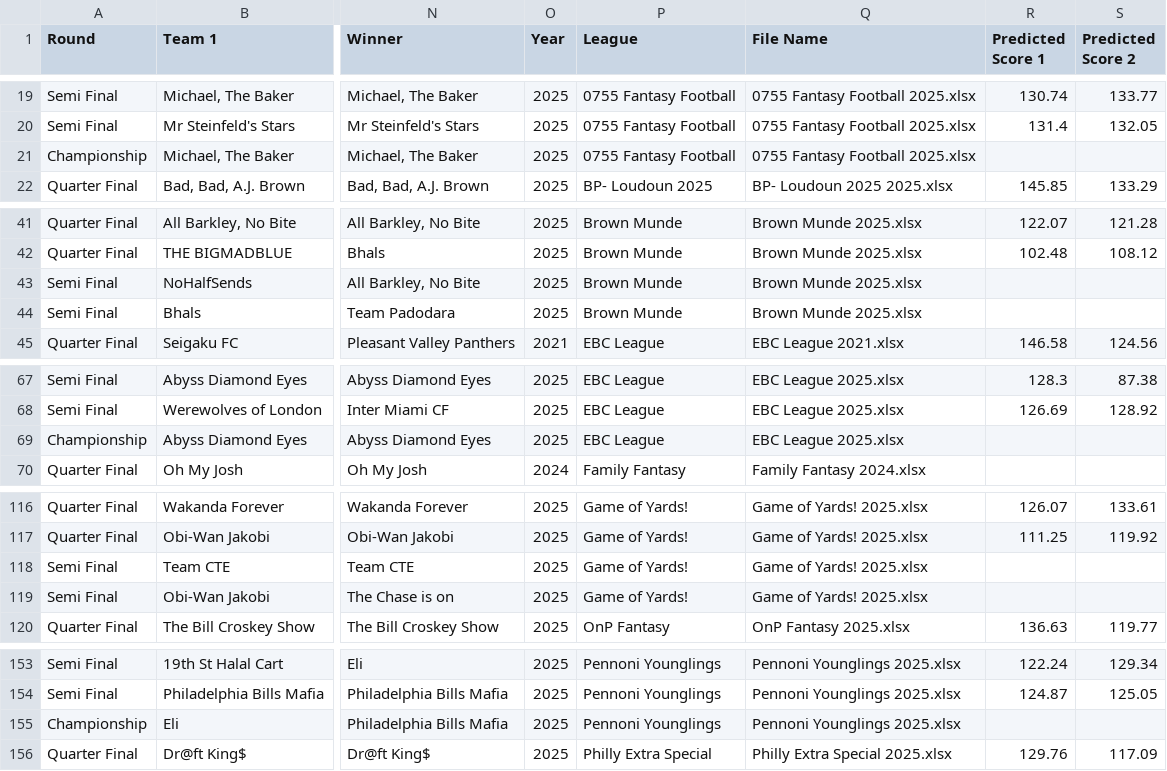
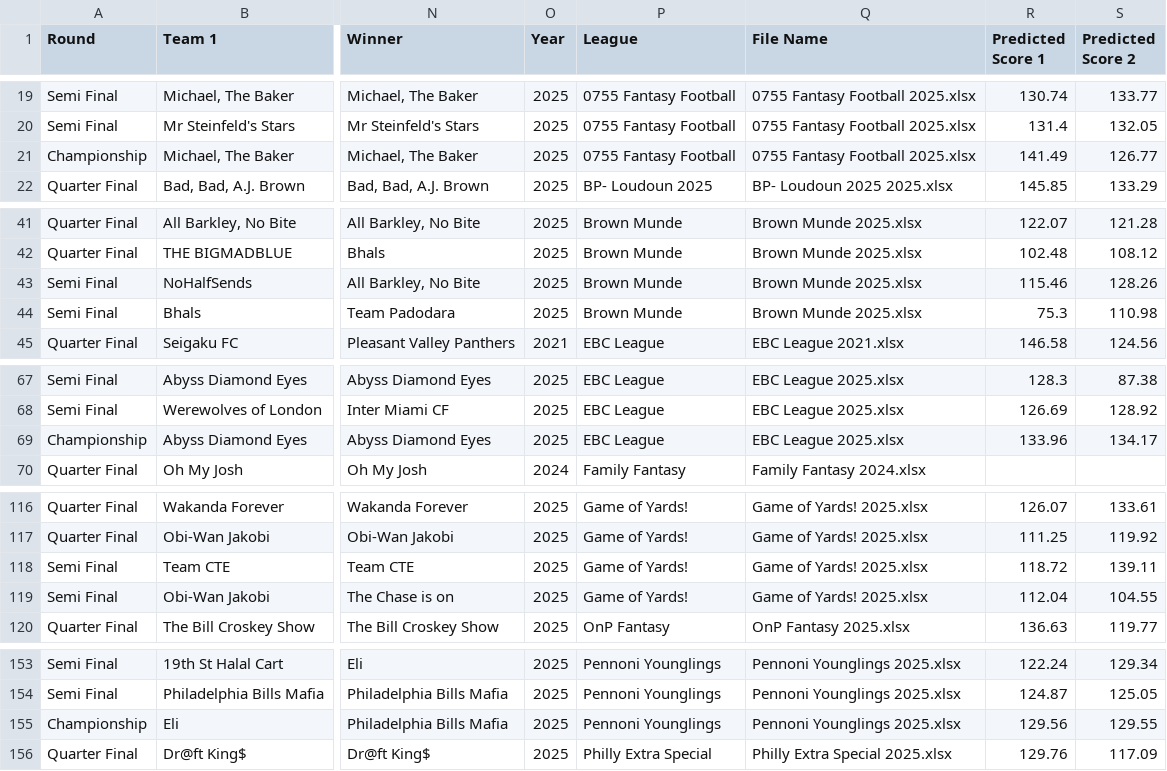
Before and after one commit to LouieR3/FantasyFootballApp, a CSV file: data/all_playoffs_with_predictions.csv, drawn as a sheet; only a part is shown, gaps mark what is left out; the diff covers the shown part only; the diff names each change by its address in the sheet, - before the commit and + after, or states it on an @@ line.

```diff
--- a/data/all_playoffs_with_predictions.csv
+++ b/data/all_playoffs_with_predictions.csv
-R21 (Predicted Score 1): (empty)
+R21 (Predicted Score 1): 141.49
-S21 (Predicted Score 2): (empty)
+S21 (Predicted Score 2): 126.77
-R43 (Predicted Score 1): (empty)
+R43 (Predicted Score 1): 115.46
-S43 (Predicted Score 2): (empty)
+S43 (Predicted Score 2): 128.26
-R44 (Predicted Score 1): (empty)
+R44 (Predicted Score 1): 75.3
-S44 (Predicted Score 2): (empty)
+S44 (Predicted Score 2): 110.98
-R69 (Predicted Score 1): (empty)
+R69 (Predicted Score 1): 133.96
-S69 (Predicted Score 2): (empty)
+S69 (Predicted Score 2): 134.17
-R118 (Predicted Score 1): (empty)
+R118 (Predicted Score 1): 118.72
-S118 (Predicted Score 2): (empty)
+S118 (Predicted Score 2): 139.11
-R119 (Predicted Score 1): (empty)
+R119 (Predicted Score 1): 112.04
-S119 (Predicted Score 2): (empty)
+S119 (Predicted Score 2): 104.55
-R155 (Predicted Score 1): (empty)
+R155 (Predicted Score 1): 129.56
-S155 (Predicted Score 2): (empty)
+S155 (Predicted Score 2): 129.55
```
Also changed, not shown: 2 edited cells elsewhere in this file, data/all_matchups.csv, 36 other files.
